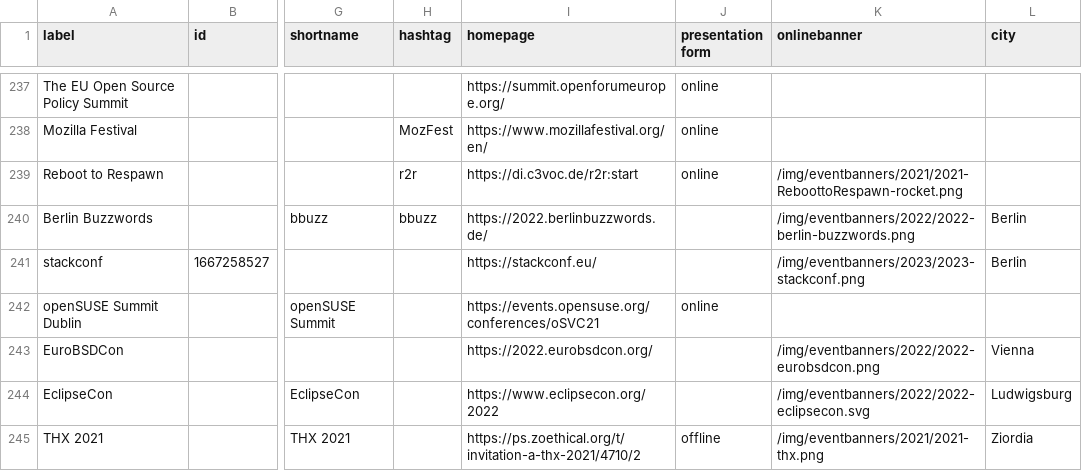
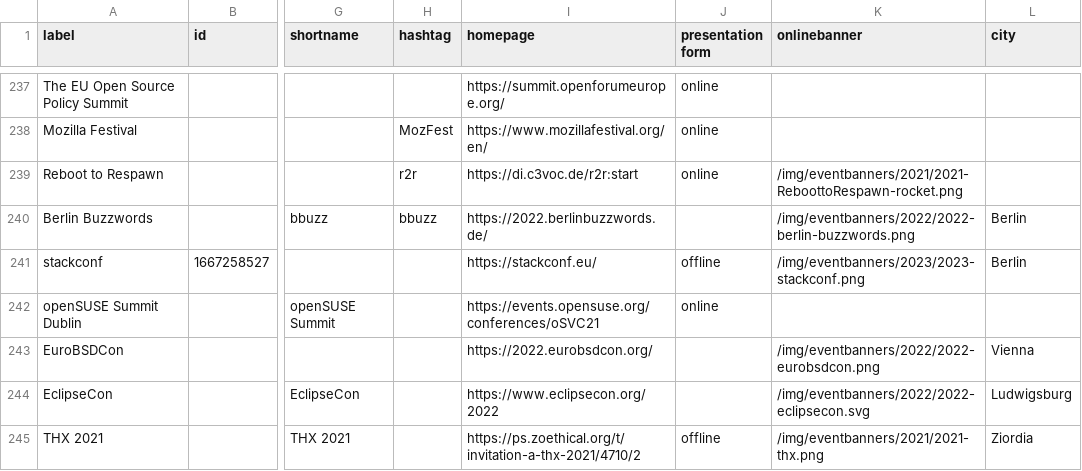
Before and after one commit to foss-events/website, a CSV file: data/2023_events_db.csv, drawn as a sheet; only a part is shown, gaps mark what is left out; the diff names each change by its address in the sheet, - before the commit and + after, or states it on an @@ line.

Commit message:
Add stackconf presence type

```diff
--- a/data/2023_events_db.csv
+++ b/data/2023_events_db.csv
-J241 (presentation form): (empty)
+J241 (presentation form): offline
```
